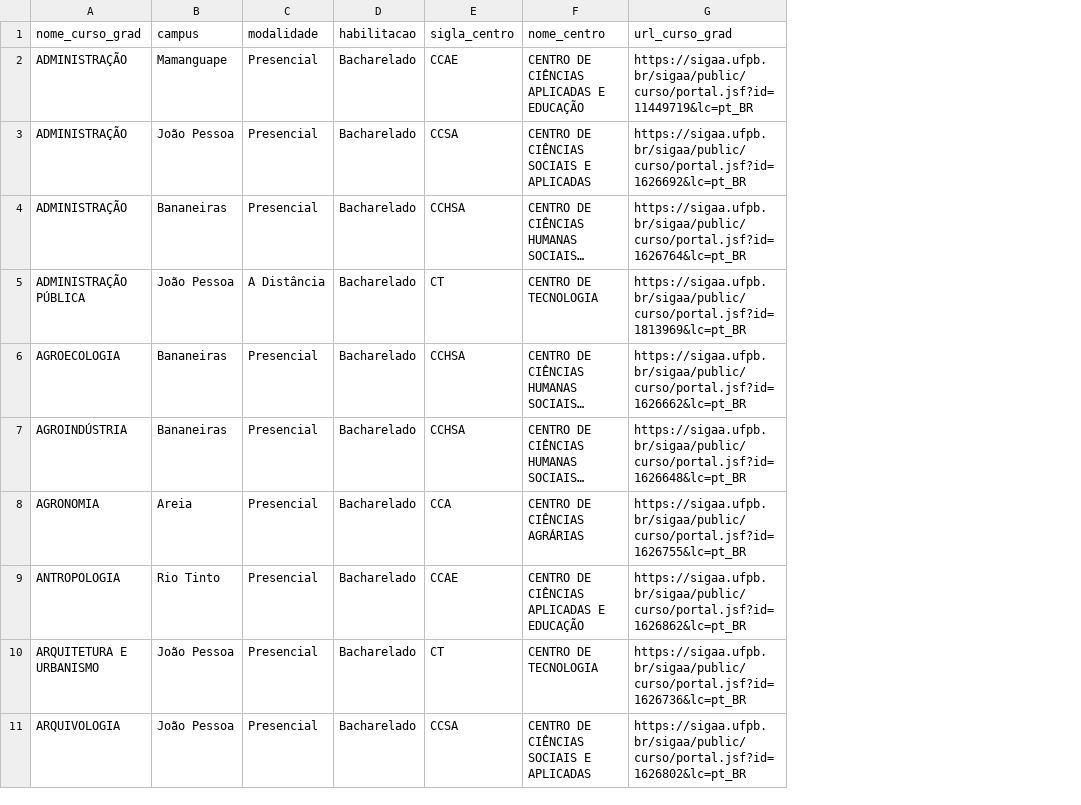
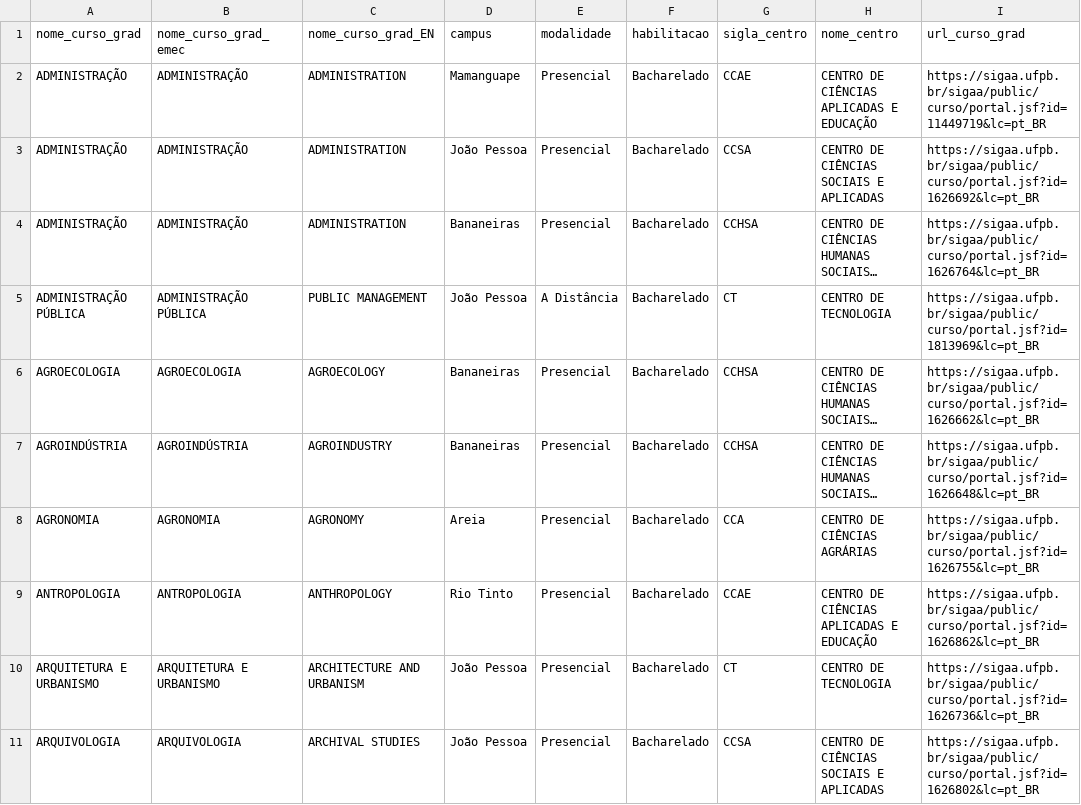
Before and after one commit to gcpeixoto/odi-ufpb, a CSV file: input/lista-cursos-THE.csv, drawn as a sheet; only a part is shown; long unchanged cells end in …; the diff names each change by its address in the sheet, - before the commit and + after, or states it on an @@ line.

Commit message:
Adds column for EN course names and EMEC names for future uniformization.

```diff
--- a/input/lista-cursos-THE.csv
+++ b/input/lista-cursos-THE.csv
+column B (nome_curso_grad_emec), rows 2-11: ADMINISTRAÇÃO | ADMINISTRAÇÃO | ADMINISTRAÇÃO | ADMINISTRAÇÃO PÚBLICA | AGROECOLOGIA | AGROINDÚSTRIA | AGRONOMIA | ANTROPOLOGIA | ARQUITETURA E URBANISMO | ARQUIVOLOGIA
+column C (nome_curso_grad_EN), rows 2-11: ADMINISTRATION | ADMINISTRATION | ADMINISTRATION | PUBLIC MANAGEMENT | AGROECOLOGY | AGROINDUSTRY | AGRONOMY | ANTHROPOLOGY | ARCHITECTURE AND URBANISM | ARCHIVAL STUDIES
```
